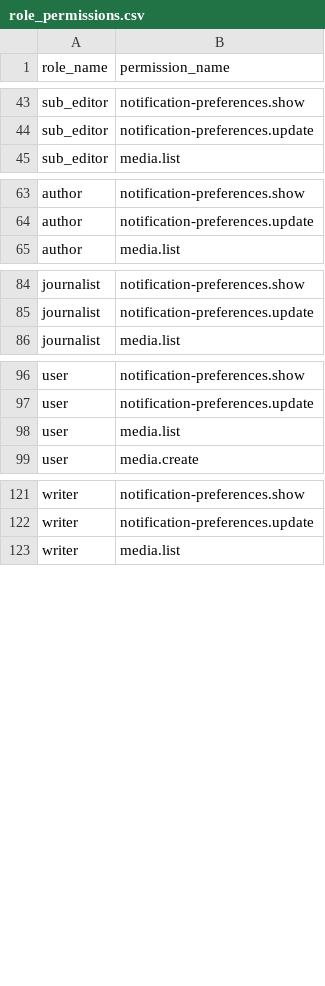
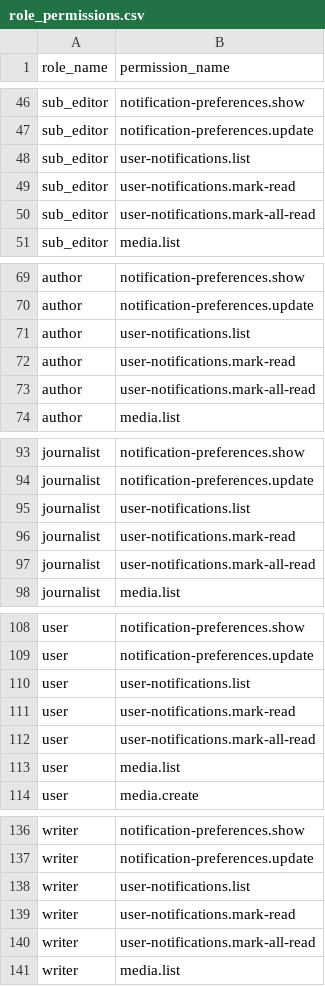
Before and after one commit to MakTech-Laravel/zbc_news_backend_5_31_2026, a CSV file: database/data/role_permissions.csv, drawn as a sheet; only a part is shown, gaps mark what is left out; the diff covers the shown part only.

```diff
--- a/database/data/role_permissions.csv
+++ b/database/data/role_permissions.csv
@@ -44,2 +47,5 @@ sub_editor,notification-preferences.show
 sub_editor,notification-preferences.update
+sub_editor,user-notifications.list
+sub_editor,user-notifications.mark-read
+sub_editor,user-notifications.mark-all-read
 sub_editor,media.list
@@ -64,2 +70,5 @@ author,notification-preferences.show
 author,notification-preferences.update
+author,user-notifications.list
+author,user-notifications.mark-read
+author,user-notifications.mark-all-read
 author,media.list
@@ -85,2 +94,5 @@ journalist,notification-preferences.show
 journalist,notification-preferences.update
+journalist,user-notifications.list
+journalist,user-notifications.mark-read
+journalist,user-notifications.mark-all-read
 journalist,media.list
@@ -97,2 +109,5 @@ user,notification-preferences.show
 user,notification-preferences.update
+user,user-notifications.list
+user,user-notifications.mark-read
+user,user-notifications.mark-all-read
 user,media.list
@@ -122,2 +137,5 @@ writer,notification-preferences.show
 writer,notification-preferences.update
+writer,user-notifications.list
+writer,user-notifications.mark-read
+writer,user-notifications.mark-all-read
 writer,media.list
```
Also changed, not shown: 29 added rows elsewhere in this file, database/data/permissions.csv, 43 other files.
